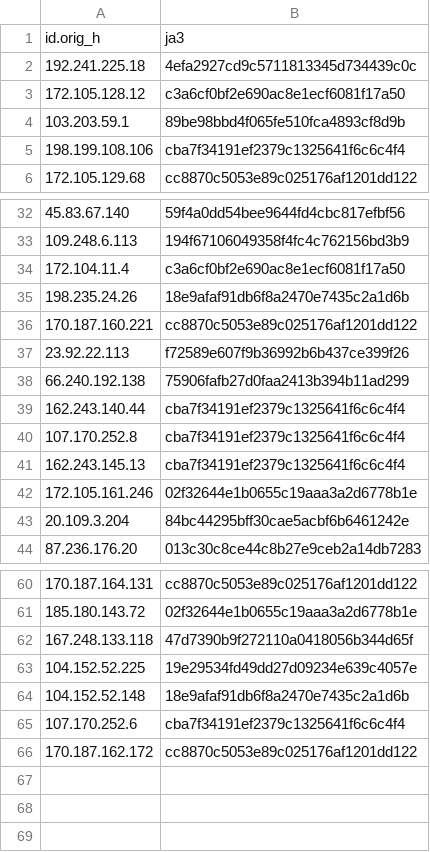
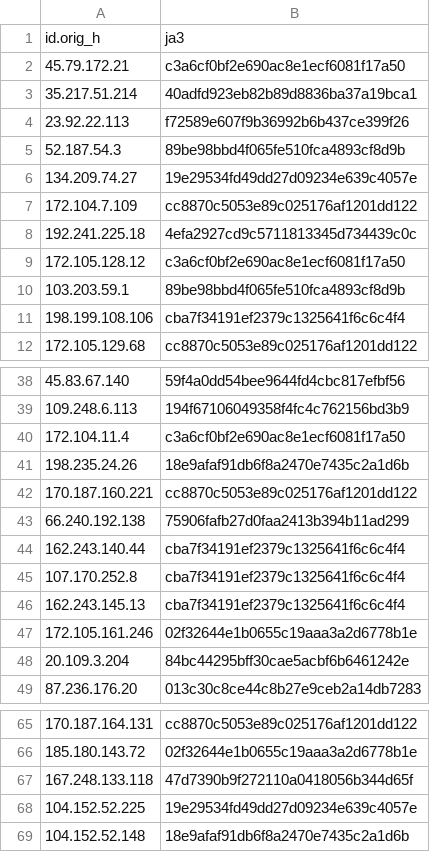
Before and after one commit to LeargasSecurity/ja3-fingerprint-repository, a CSV file: illuminate-honeypot-ja3-fingerprints.csv, drawn as a sheet; only a part is shown, gaps mark what is left out.

```diff
--- a/illuminate-honeypot-ja3-fingerprints.csv
+++ b/illuminate-honeypot-ja3-fingerprints.csv
@@ -1,2 +1,8 @@
 id.orig_h,ja3
+45.79.172.21,c3a6cf0bf2e690ac8e1ecf6081f17a50
+35.217.51.214,40adfd923eb82b89d8836ba37a19bca1
+23.92.22.113,f72589e607f9b36992b6b437ce399f26
+52.187.54.3,89be98bbd4f065fe510fca4893cf8d9b
+134.209.74.27,19e29534fd49dd27d09234e639c4057e
+172.104.7.109,cc8870c5053e89c025176af1201dd122
 192.241.225.18,4efa2927cd9c5711813345d734439c0c
@@ -36,3 +42,2 @@ id.orig_h,ja3
 170.187.160.221,cc8870c5053e89c025176af1201dd122
-23.92.22.113,f72589e607f9b36992b6b437ce399f26
 66.240.192.138,75906fafb27d0faa2413b394b11ad299
@@ -64,3 +69 @@ id.orig_h,ja3
 104.152.52.148,18e9afaf91db6f8a2470e7435c2a1d6b
-107.170.252.6,cba7f34191ef2379c1325641f6c6c4f4
-170.187.162.172,cc8870c5053e89c025176af1201dd122
```
Also changed, not shown: 1 other file.
